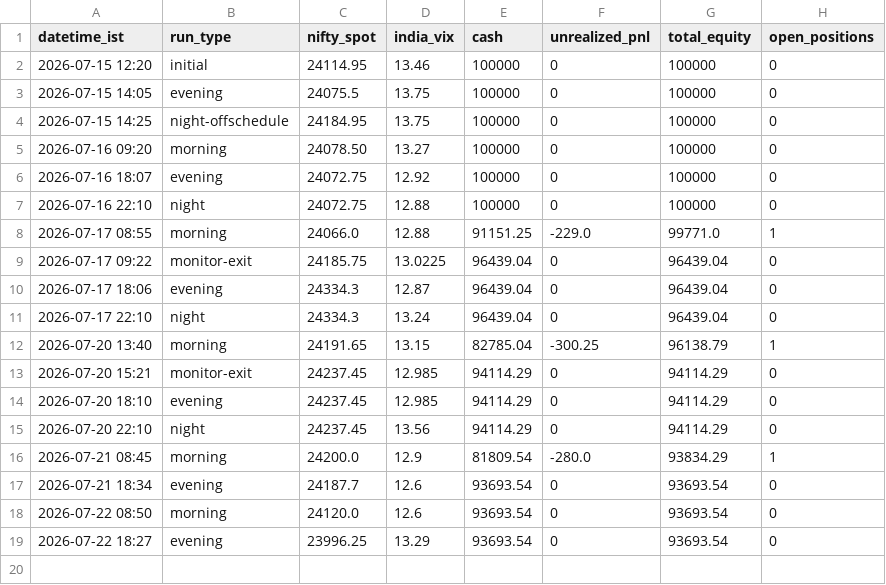
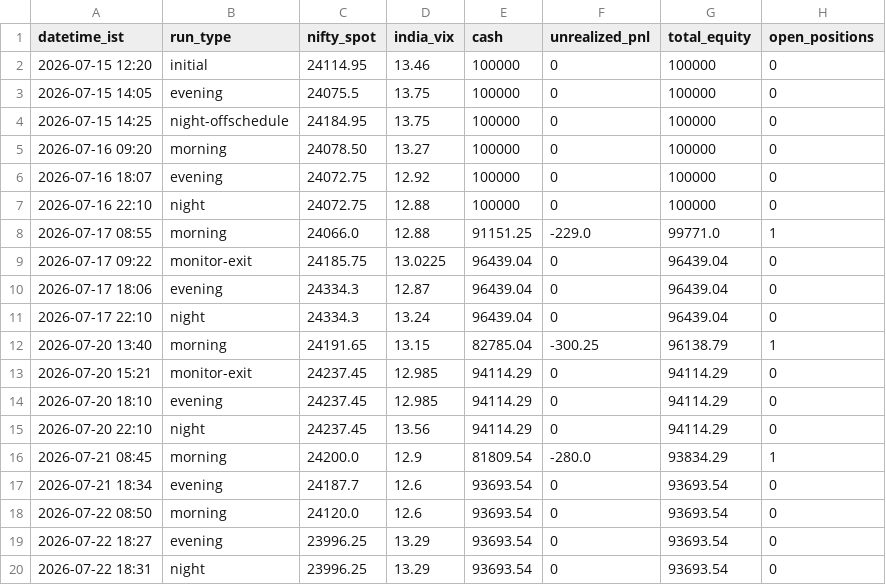
Before and after one commit to ajaiswal1818/nifty-paper-trading, a CSV file: strategies/v3i-intraday/equity_curve.csv, drawn as a sheet.

```diff
--- a/strategies/v3i-intraday/equity_curve.csv
+++ b/strategies/v3i-intraday/equity_curve.csv
@@ -19 +19,2 @@ datetime_ist,run_type,nifty_spot,india_vix,cash,unrealized_pnl,total_equity,open
 2026-07-22 18:27,evening,23996.25,13.29,93693.54,0,93693.54,0
+2026-07-22 18:31,night,23996.25,13.29,93693.54,0,93693.54,0
```
Also changed, not shown: strategies/v3-news-directional/equity_curve.csv, 3 other files.
